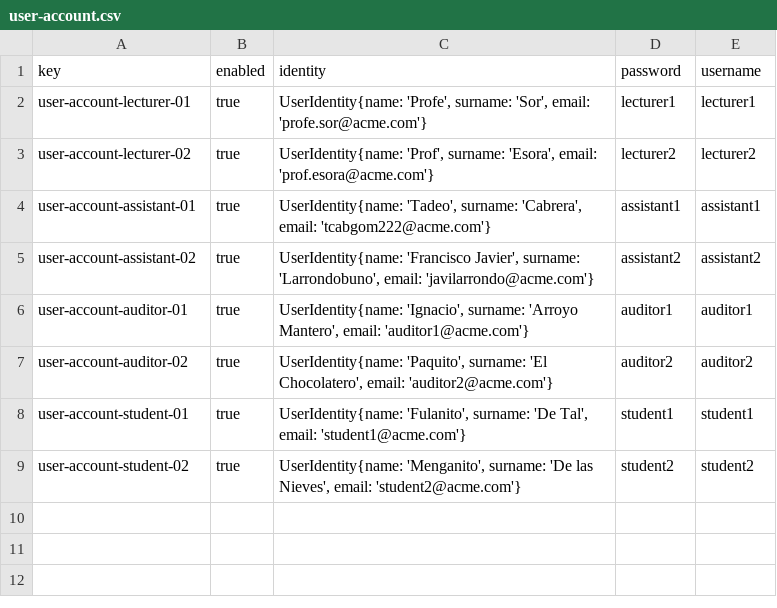
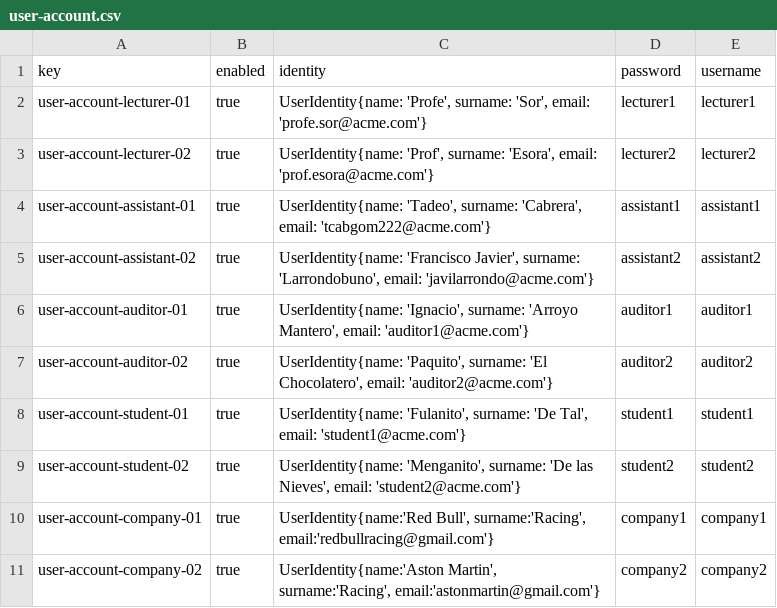
Before and after one commit to tcabgom/Acme-L3-D02, a CSV file: src/main/webapp/WEB-INF/resources/sample-data/user-account.csv, drawn as a sheet; the diff names each change by its address in the sheet, - before the commit and + after, or states it on an @@ line.

Commit message:
created sample data

```diff
--- a/src/main/webapp/WEB-INF/resources/sample-data/user-account.csv
+++ b/src/main/webapp/WEB-INF/resources/sample-data/user-account.csv
+row 10: user-account-company-01 | true | UserIdentity{name:'Red Bull', surname:'Racing', email:'redbullracing@gmail.com'} | company1 | company1
+row 11: user-account-company-02 | true | UserIdentity{name:'Aston Martin', surname:'Racing', email:'astonmartin@gmail.com'} | company2 | company2
```
Also changed, not shown: 1 other file.
